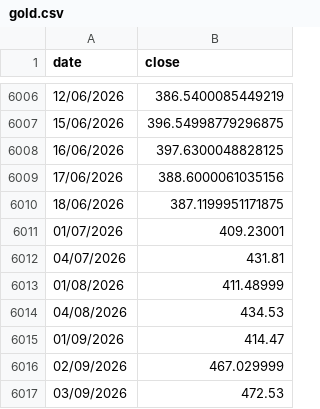
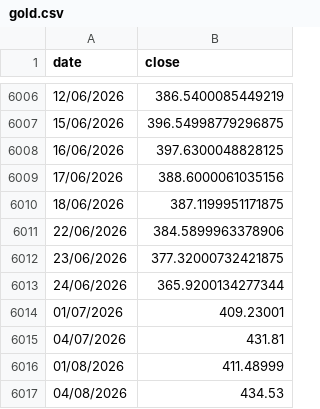
Before and after one commit to gvisentin-beep/pigro-gloob, a CSV file: data/gold.csv, drawn as a sheet; only a part is shown, gaps mark what is left out; the shorter side is filled out with more unchanged rows.

```diff
--- a/data/gold.csv
+++ b/data/gold.csv
@@ -6010,2 +6010,5 @@ date;close
 18/06/2026;387.1199951171875
+22/06/2026;384.5899963378906
+23/06/2026;377.32000732421875
+24/06/2026;365.9200134277344
 01/07/2026;409.23001
```
Also changed, not shown: data/ls80.csv, data/world.csv, 9 other files.
